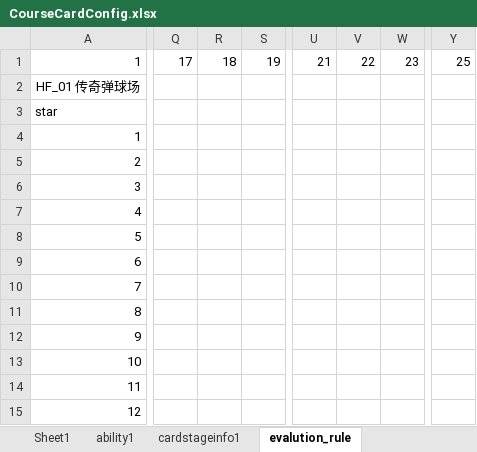
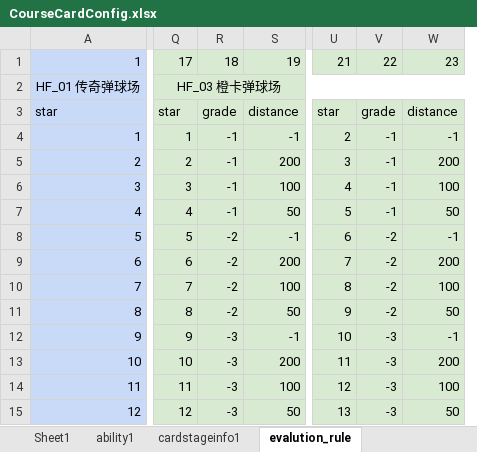
Before and after one commit to IntelHeartPrime/Gamedev_Tools, an Excel workbook: CourseCardSystem/CourseCardConfig.xlsx, sheet evalution_rule, drawn as a sheet; only a part is shown, gaps mark what is left out; values as stored, in another font and other column widths than the file's, no borders; charts and pictures not drawn; removed rows and columns are numbered as before the commit, all else as after; the diff covers the shown part only; the diff names each change by its address in the sheet, - before the commit and + after, or states it on an @@ line.

```diff
--- a/CourseCardSystem/CourseCardConfig.xlsx (sheet evalution_rule)
+++ b/CourseCardSystem/CourseCardConfig.xlsx (sheet evalution_rule)
-column Q, row 1: 17
-column R, row 1: 18
-column S, row 1: 19
+column Q, rows 1-15: 17 | HF_03 橙卡弹球场 | star | 1 | 2 | 3 | 4 | 5 | 6 | 7 | 8 | 9 | 10 | 11 | 12
+column R, rows 1-15: 18 |  | grade | -1 | -1 | -1 | -1 | -2 | -2 | -2 | -2 | -3 | -3 | -3 | -3
+column S, rows 1-15: 19 |  | distance | -1 | 200 | 100 | 50 | -1 | 200 | 100 | 50 | -1 | 200 | 100 | 50
-column U, row 1: 21
-column V, row 1: 22
-column W, row 1: 23
+column U, rows 1-15: 21 |  | star | 2 | 3 | 4 | 5 | 6 | 7 | 8 | 9 | 10 | 11 | 12 | 13
+column V, rows 1-15: 22 |  | grade | -1 | -1 | -1 | -1 | -2 | -2 | -2 | -2 | -3 | -3 | -3 | -3
+column W, rows 1-15: 23 |  | distance | -1 | 200 | 100 | 50 | -1 | 200 | 100 | 50 | -1 | 200 | 100 | 50
-column Y, row 1: 25
-A1 fill: none
+A1 fill: #C9DAF8
-A2 fill: none
+A2 fill: #C9DAF8
+A2:O2 merged
-A3:A15 fill: none
+A3:A15 fill: #C9DAF8
```
Also changed, not shown: 6 added columns, 4 removed columns and cell formats elsewhere in this sheet, sheet ability1, sheet Sheet1, sheet cardstageinfo1, PL_tools/StarConfig.xlsx, TrickOrTreat/e2j.xlsx, 11 other files.
